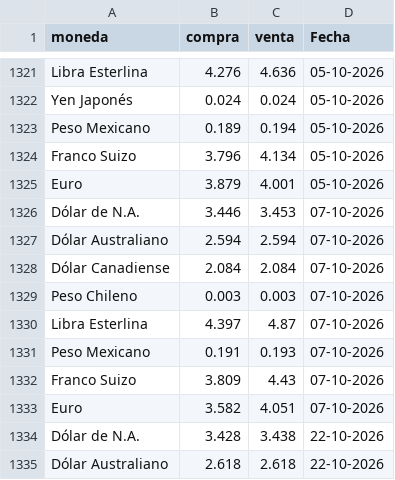
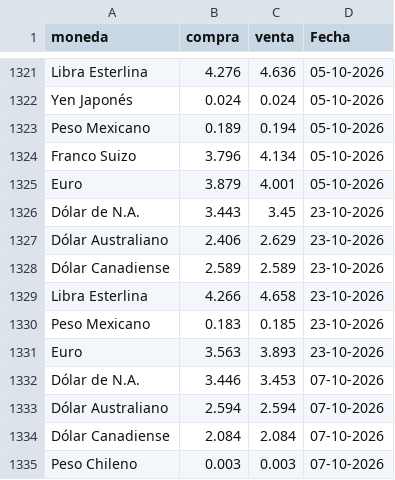
Before and after one commit to CuevaGavilanBenjamin/webscrapping_auto, a CSV file: TRANSFORM/reporte_consolidado.csv, drawn as a sheet; only a part is shown, gaps mark what is left out; the shorter side is filled out with more unchanged rows; the diff names each change by its address in the sheet, - before the commit and + after, or states it on an @@ line.

Commit message:
Automated ETL data update: 23-10-2026

```diff
--- a/TRANSFORM/reporte_consolidado.csv
+++ b/TRANSFORM/reporte_consolidado.csv
+row 1326: Dólar de N.A. | 3.443 | 3.45 | 23-10-2026
+row 1327: Dólar Australiano | 2.406 | 2.629 | 23-10-2026
+row 1328: Dólar Canadiense | 2.589 | 2.589 | 23-10-2026
+row 1329: Libra Esterlina | 4.266 | 4.658 | 23-10-2026
+row 1330: Peso Mexicano | 0.183 | 0.185 | 23-10-2026
+row 1331: Euro | 3.563 | 3.893 | 23-10-2026
```
Also changed, not shown: 1 other file.
